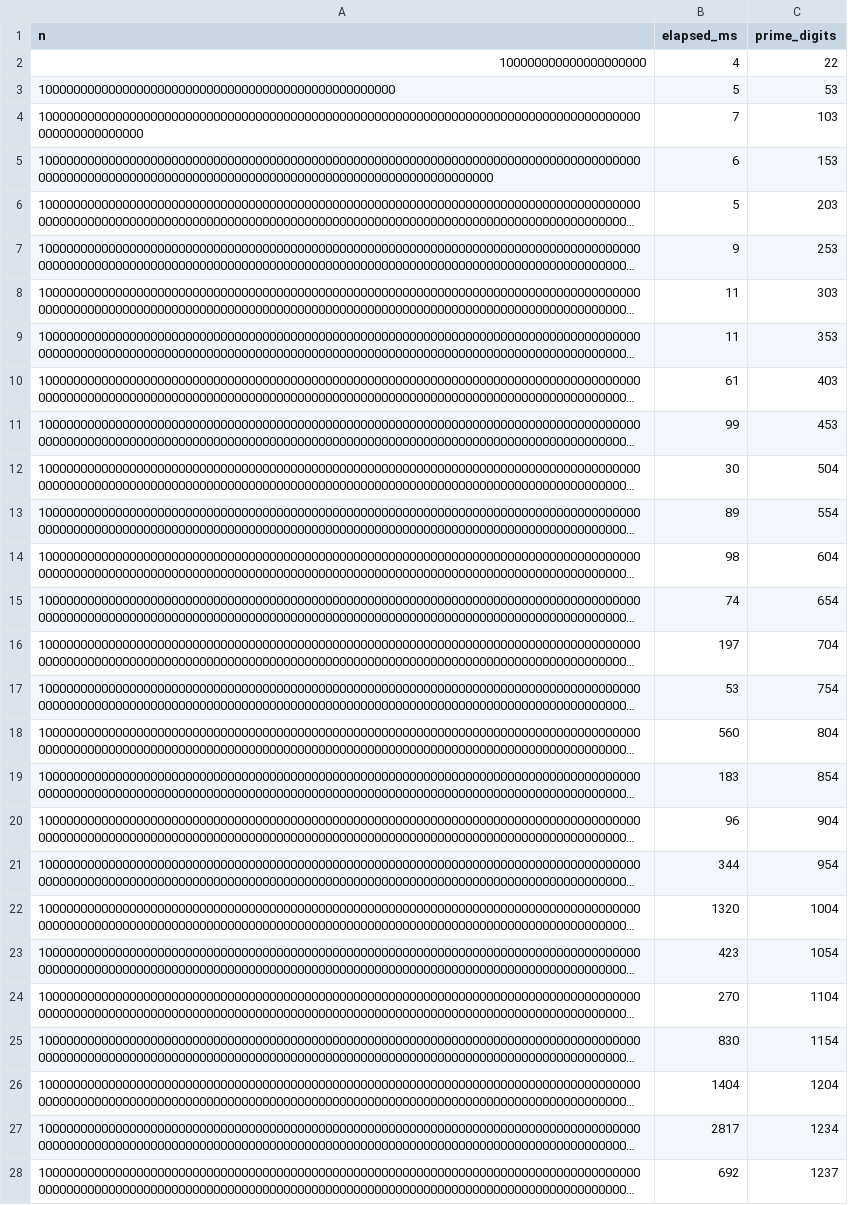
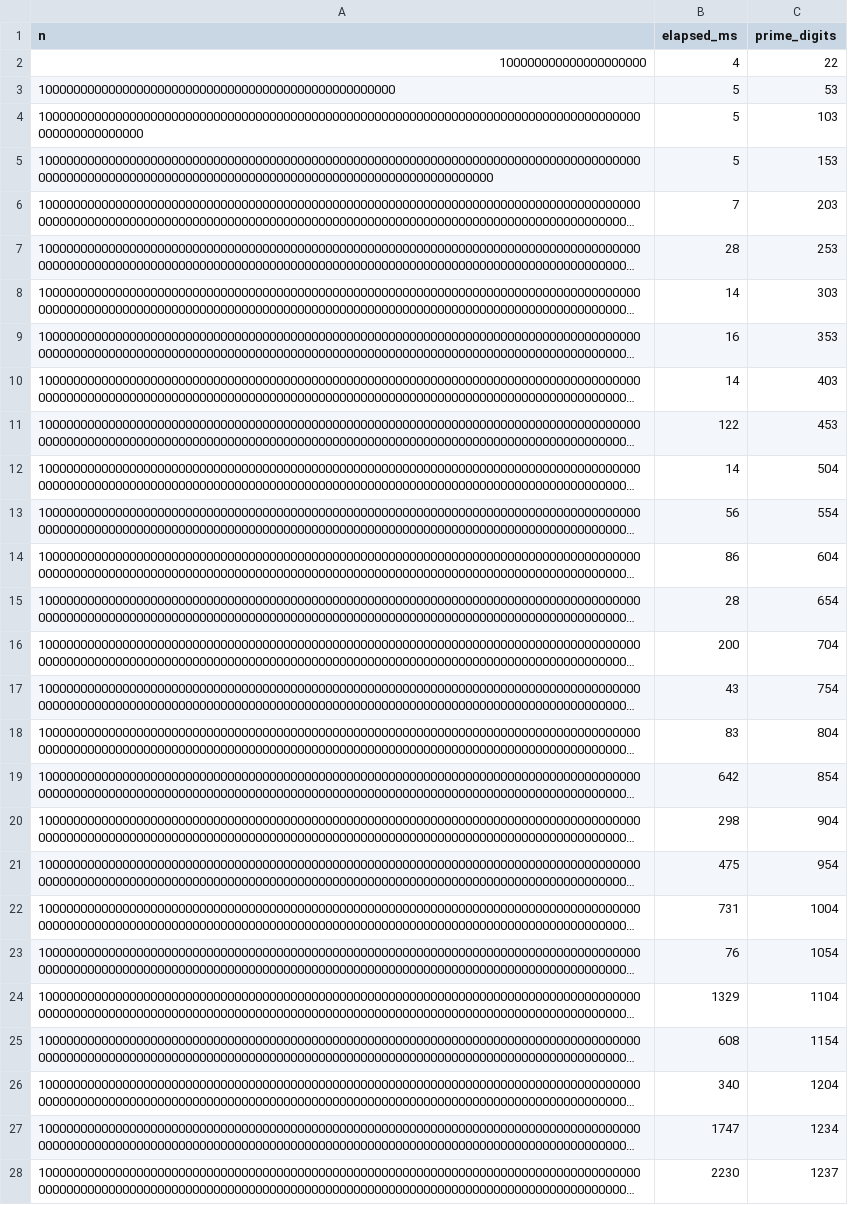
Before and after one commit to zfifteen/z5d-prime-predictor, a CSV file: scripts/output/z5d_big_n_timings.csv, drawn as a sheet; long unchanged cells end in …; the diff names each change by its address in the sheet, - before the commit and + after, or states it on an @@ line.

```diff
--- a/scripts/output/z5d_big_n_timings.csv
+++ b/scripts/output/z5d_big_n_timings.csv
-B4 (elapsed_ms): 7
+B4 (elapsed_ms): 5
-B5 (elapsed_ms): 6
+B5 (elapsed_ms): 5
-B6 (elapsed_ms): 5
+B6 (elapsed_ms): 7
-B7 (elapsed_ms): 9
+B7 (elapsed_ms): 28
-B8 (elapsed_ms): 11
+B8 (elapsed_ms): 14
-B9 (elapsed_ms): 11
+B9 (elapsed_ms): 16
-B10 (elapsed_ms): 61
+B10 (elapsed_ms): 14
-B11 (elapsed_ms): 99
+B11 (elapsed_ms): 122
-B12 (elapsed_ms): 30
+B12 (elapsed_ms): 14
-B13 (elapsed_ms): 89
+B13 (elapsed_ms): 56
-B14 (elapsed_ms): 98
+B14 (elapsed_ms): 86
-B15 (elapsed_ms): 74
+B15 (elapsed_ms): 28
-B16 (elapsed_ms): 197
+B16 (elapsed_ms): 200
-B17 (elapsed_ms): 53
+B17 (elapsed_ms): 43
-B18 (elapsed_ms): 560
+B18 (elapsed_ms): 83
-B19 (elapsed_ms): 183
+B19 (elapsed_ms): 642
-B20 (elapsed_ms): 96
+B20 (elapsed_ms): 298
-B21 (elapsed_ms): 344
+B21 (elapsed_ms): 475
-B22 (elapsed_ms): 1320
+B22 (elapsed_ms): 731
-B23 (elapsed_ms): 423
+B23 (elapsed_ms): 76
-B24 (elapsed_ms): 270
+B24 (elapsed_ms): 1329
-B25 (elapsed_ms): 830
+B25 (elapsed_ms): 608
-B26 (elapsed_ms): 1404
+B26 (elapsed_ms): 340
-B27 (elapsed_ms): 2817
+B27 (elapsed_ms): 1747
-B28 (elapsed_ms): 692
+B28 (elapsed_ms): 2230
```
Also changed, not shown: scripts/output/z5d_big_n_timings_java.csv, 20 other files.
